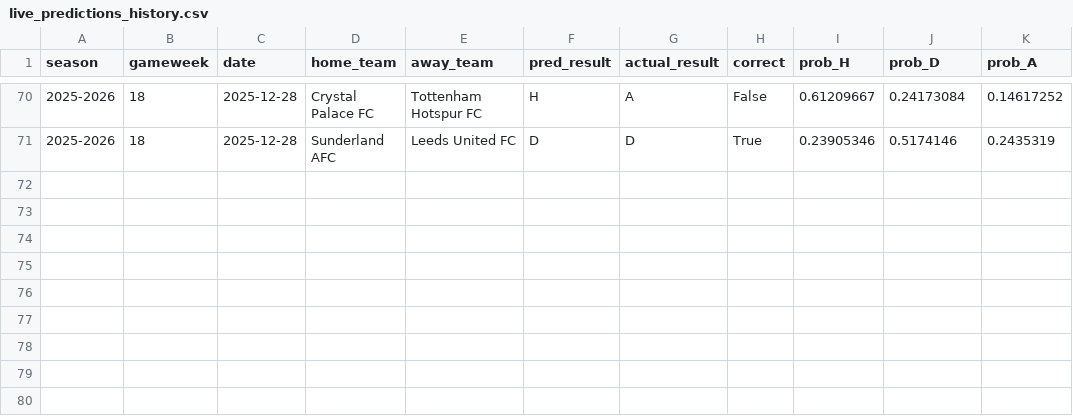
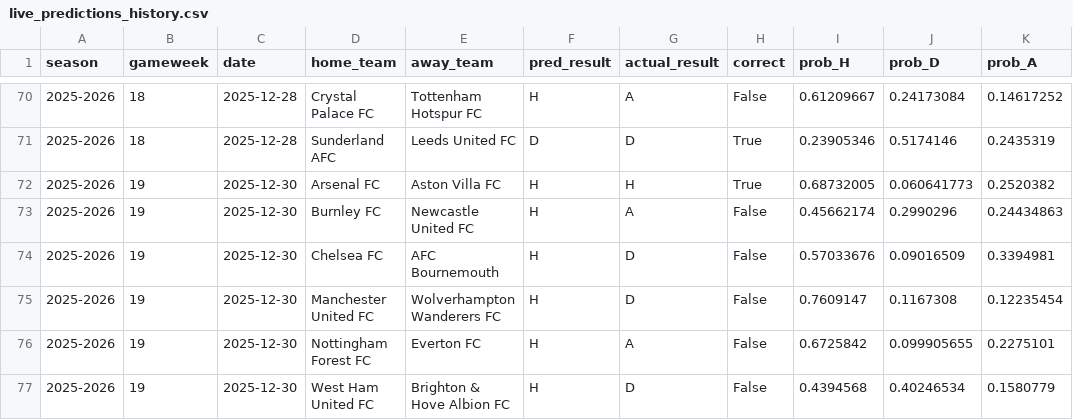
Before and after one commit to SugarAung/premier-league-predictor, a CSV file: data/live/live_predictions_history.csv, drawn as a sheet; only a part is shown, gaps mark what is left out; the diff names each change by its address in the sheet, - before the commit and + after, or states it on an @@ line.

Commit message:
Auto update: refreshed results & predictions

```diff
--- a/data/live/live_predictions_history.csv
+++ b/data/live/live_predictions_history.csv
+row 72: 2025-2026 | 19 | 2025-12-30 | Arsenal FC | Aston Villa FC | H | H | True | 0.68732005 | 0.060641773 | 0.2520382
+row 73: 2025-2026 | 19 | 2025-12-30 | Burnley FC | Newcastle United FC | H | A | False | 0.45662174 | 0.2990296 | 0.24434863
+row 74: 2025-2026 | 19 | 2025-12-30 | Chelsea FC | AFC Bournemouth | H | D | False | 0.57033676 | 0.09016509 | 0.3394981
+row 75: 2025-2026 | 19 | 2025-12-30 | Manchester United FC | Wolverhampton Wanderers FC | H | D | False | 0.7609147 | 0.1167308 | 0.12235454
+row 76: 2025-2026 | 19 | 2025-12-30 | Nottingham Forest FC | Everton FC | H | A | False | 0.6725842 | 0.099905655 | 0.2275101
+row 77: 2025-2026 | 19 | 2025-12-30 | West Ham United FC | Brighton & Hove Albion FC | H | D | False | 0.4394568 | 0.40246534 | 0.1580779
```
Also changed, not shown: data/live/pl_fixtures_from_api.csv, data/live/pl_results_from_api.csv.
